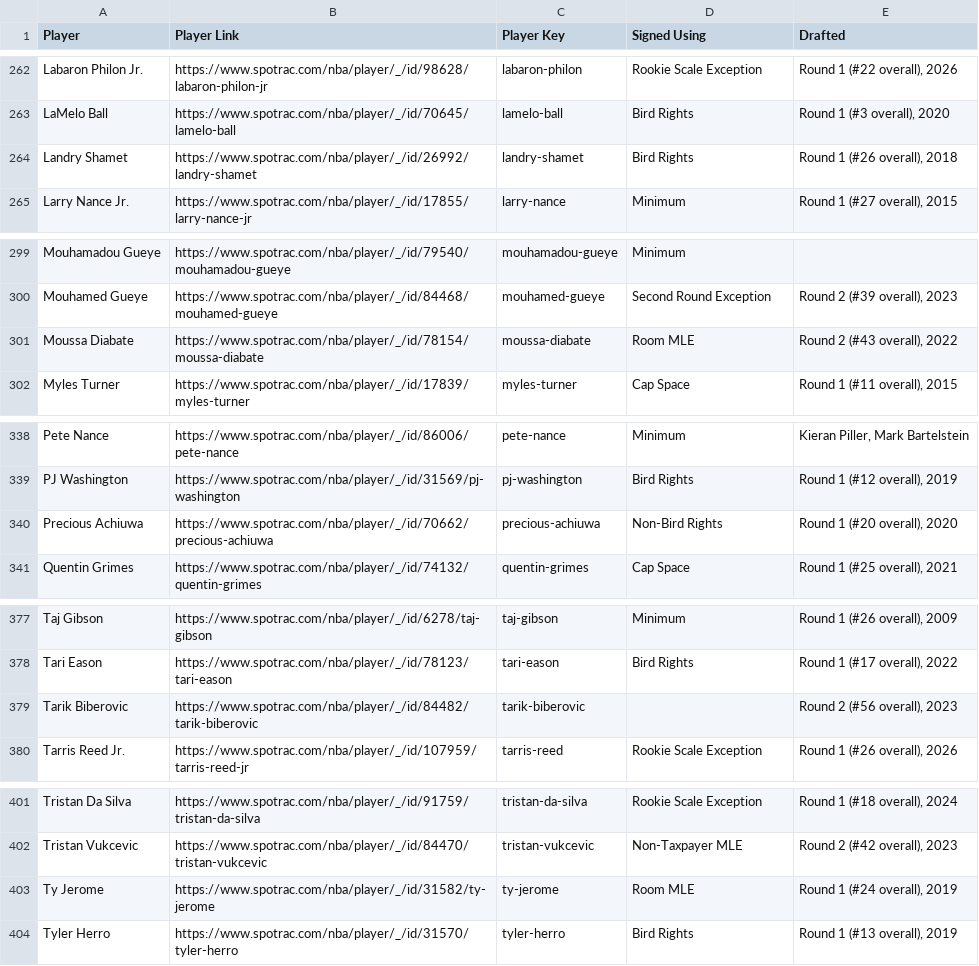
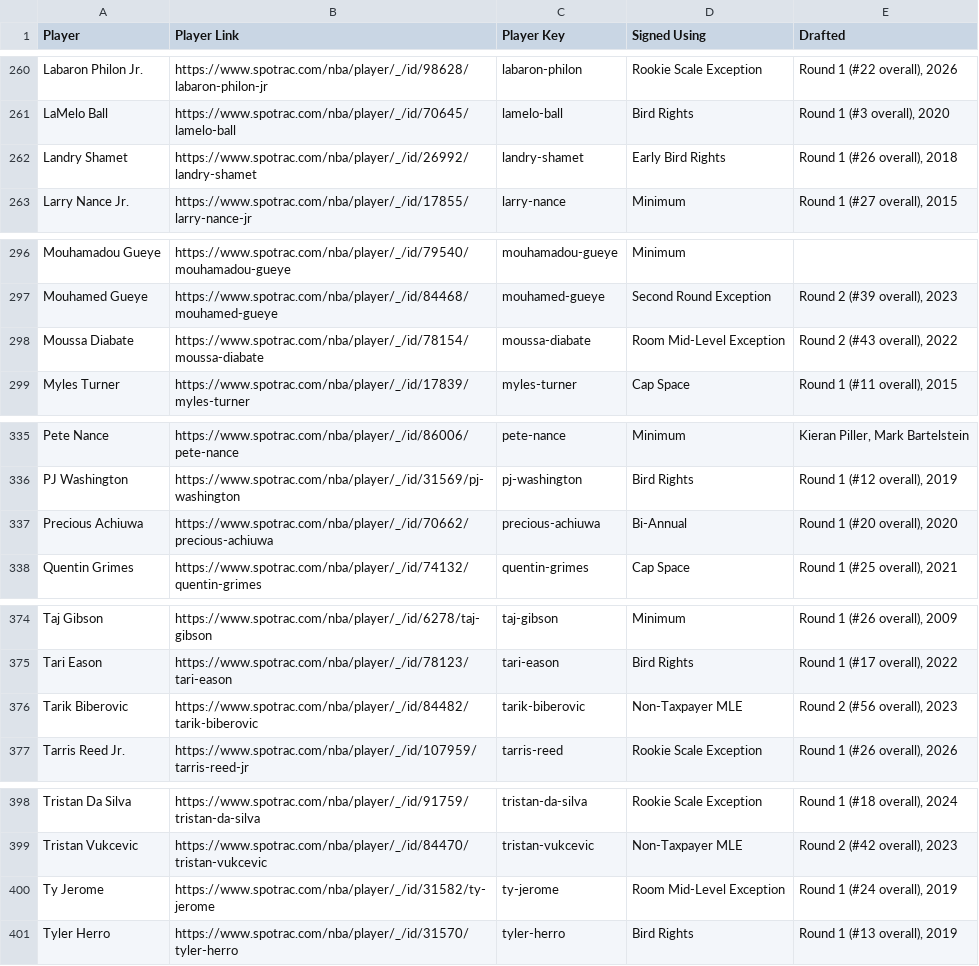
Before and after one commit to b-harr/dmcb, a CSV file: data/contract_types.csv, drawn as a sheet; only a part is shown, gaps mark what is left out; the diff covers the shown part only.

```diff
--- a/data/contract_types.csv
+++ b/data/contract_types.csv
@@ -263,3 +261,3 @@ Labaron Philon Jr.,https://www.spotrac.com/nba/player/_/id/98628/labaron-philon-
 LaMelo Ball,https://www.spotrac.com/nba/player/_/id/70645/lamelo-ball,lamelo-ball,Bird Rights,"Round 1 (#3 overall), 2020"
-Landry Shamet,https://www.spotrac.com/nba/player/_/id/26992/landry-shamet,landry-shamet,Bird Rights,"Round 1 (#26 overall), 2018"
+Landry Shamet,https://www.spotrac.com/nba/player/_/id/26992/landry-shamet,landry-shamet,Early Bird Rights,"Round 1 (#26 overall), 2018"
 Larry Nance Jr.,https://www.spotrac.com/nba/player/_/id/17855/larry-nance-jr,larry-nance,Minimum,"Round 1 (#27 overall), 2015"
@@ -300,3 +297,3 @@ Mouhamadou Gueye,https://www.spotrac.com/nba/player/_/id/79540/mouhamadou-gueye,
 Mouhamed Gueye,https://www.spotrac.com/nba/player/_/id/84468/mouhamed-gueye,mouhamed-gueye,Second Round Exception,"Round 2 (#39 overall), 2023"
-Moussa Diabate,https://www.spotrac.com/nba/player/_/id/78154/moussa-diabate,moussa-diabate,Room MLE,"Round 2 (#43 overall), 2022"
+Moussa Diabate,https://www.spotrac.com/nba/player/_/id/78154/moussa-diabate,moussa-diabate,Room Mid-Level Exception,"Round 2 (#43 overall), 2022"
 Myles Turner,https://www.spotrac.com/nba/player/_/id/17839/myles-turner,myles-turner,Cap Space,"Round 1 (#11 overall), 2015"
@@ -339,3 +336,3 @@ Pete Nance,https://www.spotrac.com/nba/player/_/id/86006/pete-nance,pete-nance,M
 PJ Washington,https://www.spotrac.com/nba/player/_/id/31569/pj-washington,pj-washington,Bird Rights,"Round 1 (#12 overall), 2019"
-Precious Achiuwa,https://www.spotrac.com/nba/player/_/id/70662/precious-achiuwa,precious-achiuwa,Non-Bird Rights,"Round 1 (#20 overall), 2020"
+Precious Achiuwa,https://www.spotrac.com/nba/player/_/id/70662/precious-achiuwa,precious-achiuwa,Bi-Annual,"Round 1 (#20 overall), 2020"
 Quentin Grimes,https://www.spotrac.com/nba/player/_/id/74132/quentin-grimes,quentin-grimes,Cap Space,"Round 1 (#25 overall), 2021"
@@ -378,3 +375,3 @@ Taj Gibson,https://www.spotrac.com/nba/player/_/id/6278/taj-gibson,taj-gibson,Mi
 Tari Eason,https://www.spotrac.com/nba/player/_/id/78123/tari-eason,tari-eason,Bird Rights,"Round 1 (#17 overall), 2022"
-Tarik Biberovic,https://www.spotrac.com/nba/player/_/id/84482/tarik-biberovic,tarik-biberovic,,"Round 2 (#56 overall), 2023"
+Tarik Biberovic,https://www.spotrac.com/nba/player/_/id/84482/tarik-biberovic,tarik-biberovic,Non-Taxpayer MLE,"Round 2 (#56 overall), 2023"
 Tarris Reed Jr.,https://www.spotrac.com/nba/player/_/id/107959/tarris-reed-jr,tarris-reed,Rookie Scale Exception,"Round 1 (#26 overall), 2026"
@@ -402,3 +399,3 @@ Tristan Da Silva,https://www.spotrac.com/nba/player/_/id/91759/tristan-da-silva,
 Tristan Vukcevic,https://www.spotrac.com/nba/player/_/id/84470/tristan-vukcevic,tristan-vukcevic,Non-Taxpayer MLE,"Round 2 (#42 overall), 2023"
-Ty Jerome,https://www.spotrac.com/nba/player/_/id/31582/ty-jerome,ty-jerome,Room MLE,"Round 1 (#24 overall), 2019"
+Ty Jerome,https://www.spotrac.com/nba/player/_/id/31582/ty-jerome,ty-jerome,Room Mid-Level Exception,"Round 1 (#24 overall), 2019"
 Tyler Herro,https://www.spotrac.com/nba/player/_/id/31570/tyler-herro,tyler-herro,Bird Rights,"Round 1 (#13 overall), 2019"
```
Also changed, not shown: 3 removed rows and 11 edited cells elsewhere in this file.
